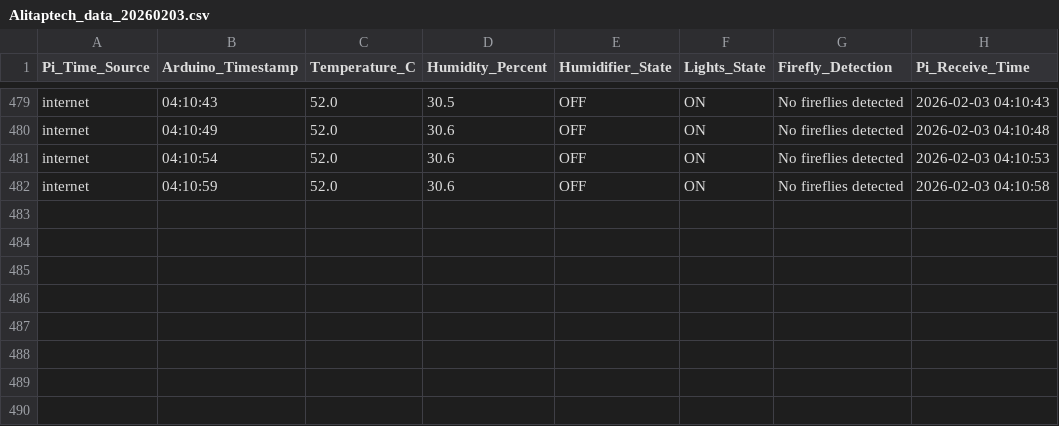
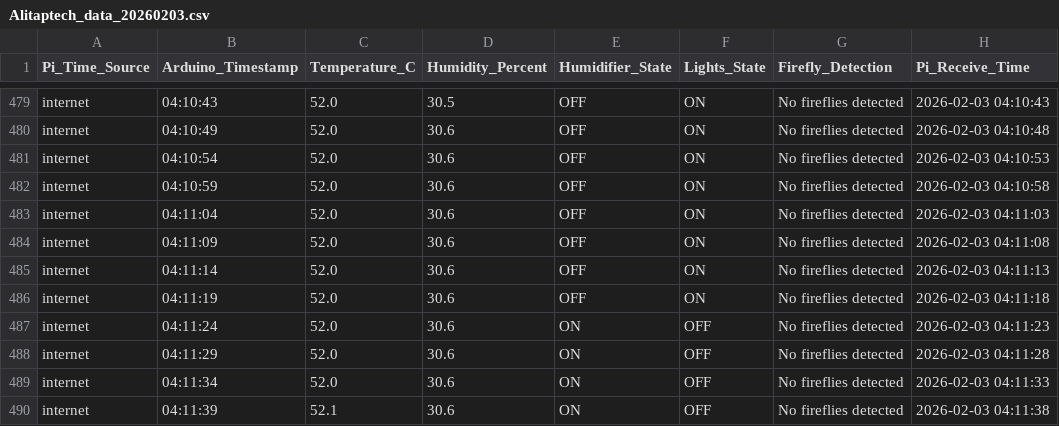
Before and after one commit to Alitaptech/firefly-data, a CSV file: data/Alitaptech_data_20260203.csv, drawn as a sheet; only a part is shown, gaps mark what is left out.

Commit message:
Data update 2026-02-03 04:11:40 - 1 file(s) changed

```diff
--- a/data/Alitaptech_data_20260203.csv
+++ b/data/Alitaptech_data_20260203.csv
@@ -482 +482,9 @@ internet,04:10:54,52.0,30.6,OFF,ON,No fireflies detected,2026-02-03 04:10:53
 internet,04:10:59,52.0,30.6,OFF,ON,No fireflies detected,2026-02-03 04:10:58
+internet,04:11:04,52.0,30.6,OFF,ON,No fireflies detected,2026-02-03 04:11:03
+internet,04:11:09,52.0,30.6,OFF,ON,No fireflies detected,2026-02-03 04:11:08
+internet,04:11:14,52.0,30.6,OFF,ON,No fireflies detected,2026-02-03 04:11:13
+internet,04:11:19,52.0,30.6,OFF,ON,No fireflies detected,2026-02-03 04:11:18
+internet,04:11:24,52.0,30.6,ON,OFF,No fireflies detected,2026-02-03 04:11:23
+internet,04:11:29,52.0,30.6,ON,OFF,No fireflies detected,2026-02-03 04:11:28
+internet,04:11:34,52.0,30.6,ON,OFF,No fireflies detected,2026-02-03 04:11:33
+internet,04:11:39,52.1,30.6,ON,OFF,No fireflies detected,2026-02-03 04:11:38
```
